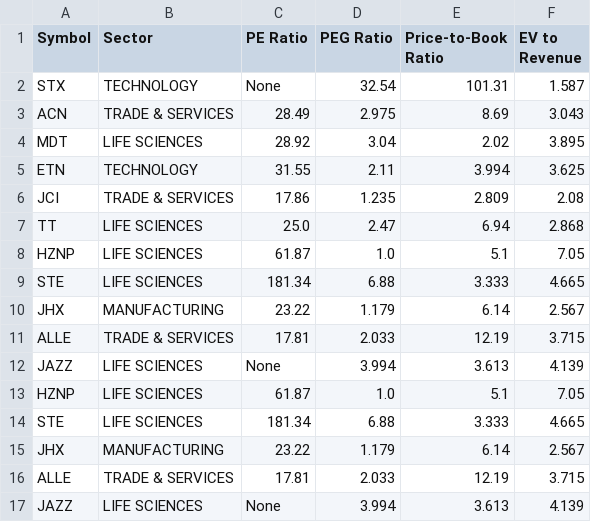
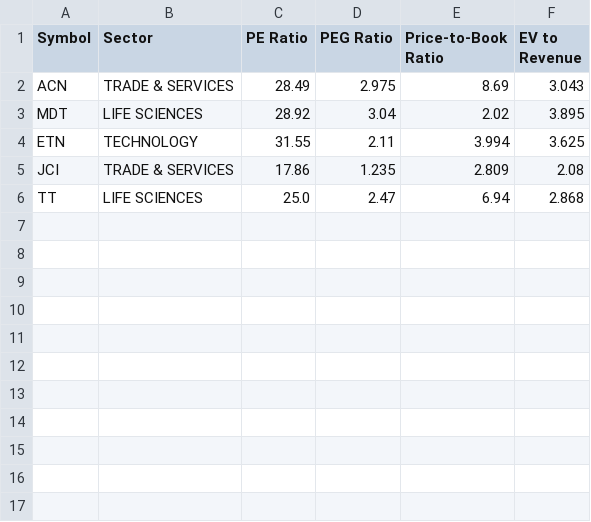
Before and after one commit to bIinno/stock-analysis, a CSV file: output.csv, drawn as a sheet; the diff names each change by its address in the sheet, - before the commit and + after, or states it on an @@ line.

```diff
--- a/output.csv
+++ b/output.csv
-row 2: STX | TECHNOLOGY | None | 32.54 | 101.31 | 1.587
-row 8: HZNP | LIFE SCIENCES | 61.87 | 1.0 | 5.1 | 7.05
-row 9: STE | LIFE SCIENCES | 181.34 | 6.88 | 3.333 | 4.665
-row 10: JHX | MANUFACTURING | 23.22 | 1.179 | 6.14 | 2.567
-row 11: ALLE | TRADE & SERVICES | 17.81 | 2.033 | 12.19 | 3.715
-row 12: JAZZ | LIFE SCIENCES | None | 3.994 | 3.613 | 4.139
-row 13: HZNP | LIFE SCIENCES | 61.87 | 1.0 | 5.1 | 7.05
-row 14: STE | LIFE SCIENCES | 181.34 | 6.88 | 3.333 | 4.665
-row 15: JHX | MANUFACTURING | 23.22 | 1.179 | 6.14 | 2.567
-row 16: ALLE | TRADE & SERVICES | 17.81 | 2.033 | 12.19 | 3.715
-row 17: JAZZ | LIFE SCIENCES | None | 3.994 | 3.613 | 4.139
```
Also changed, not shown: 3 other files.
